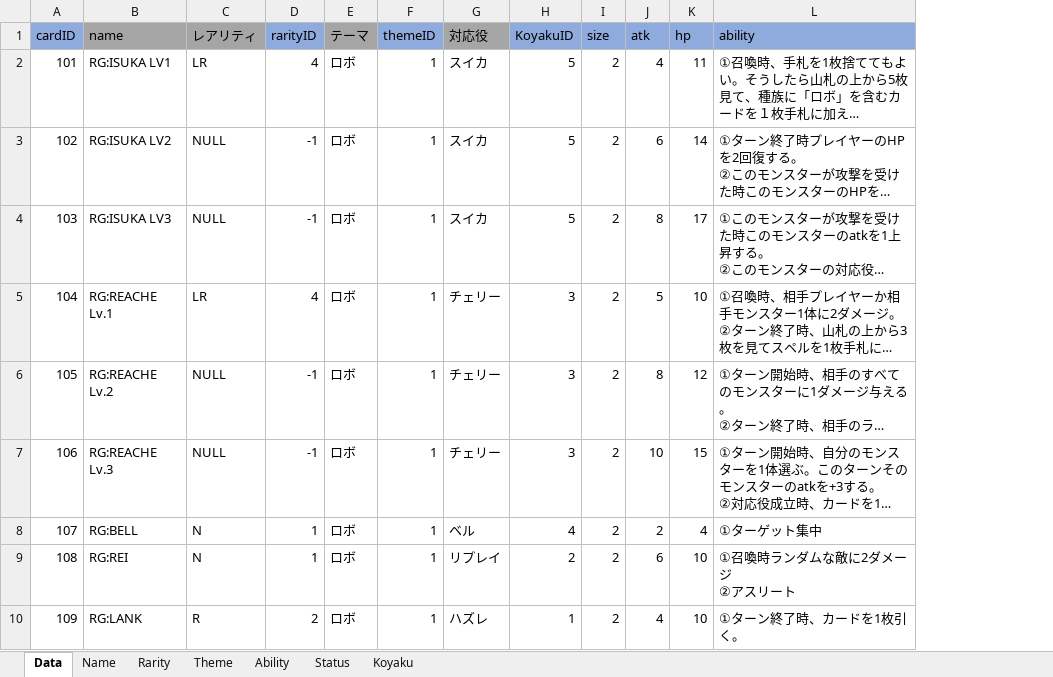
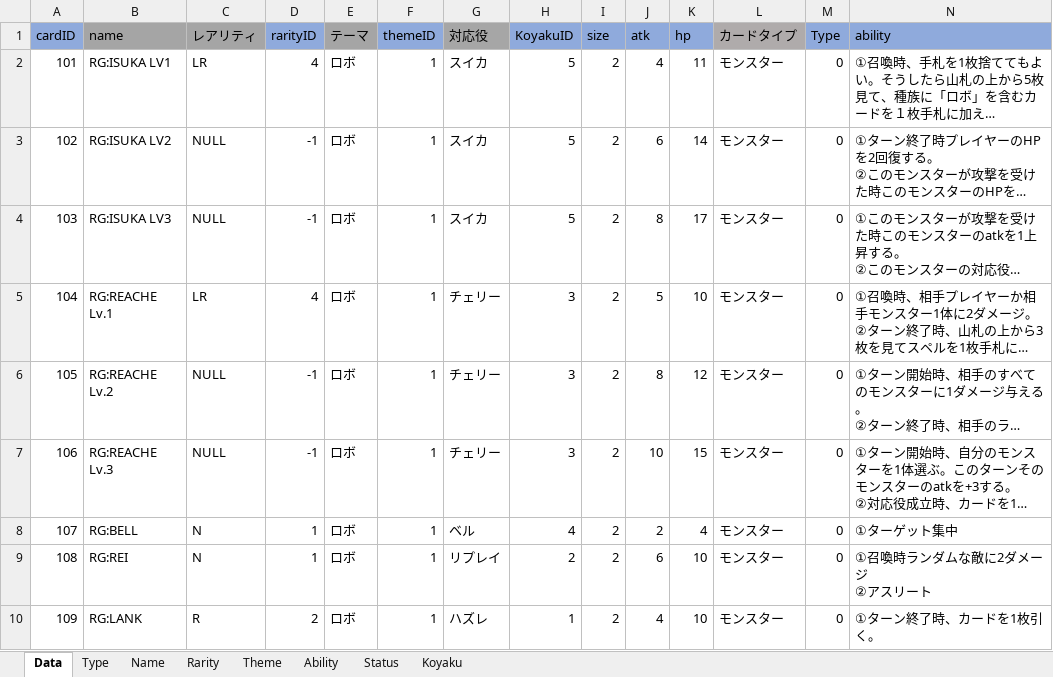
Before and after one commit to shimura0207/3DTest, an Excel workbook: Assets/Resources/MasterData/CardData.xlsx, sheet Data, drawn as a sheet; only a part is shown; long unchanged cells end in …; values as stored, in another font and other column widths than the file's, no borders; conditional formats not drawn; the diff names each change by its address in the sheet, - before the commit and + after, or states it on an @@ line.

Commit message:
oorui
Fixd_CardData
Fixd_GameEnum

```diff
--- a/Assets/Resources/MasterData/CardData.xlsx (sheet Data)
+++ b/Assets/Resources/MasterData/CardData.xlsx (sheet Data)
+sheet tab: Type
+column L (カードタイプ), rows 2-10: all モンスター
+column M (Type), rows 2-10: all 0
```
Also changed, not shown: 4 other files.
